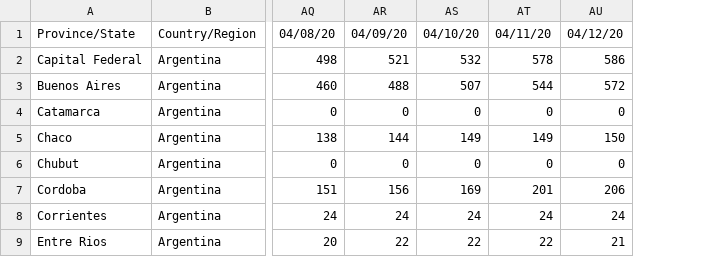
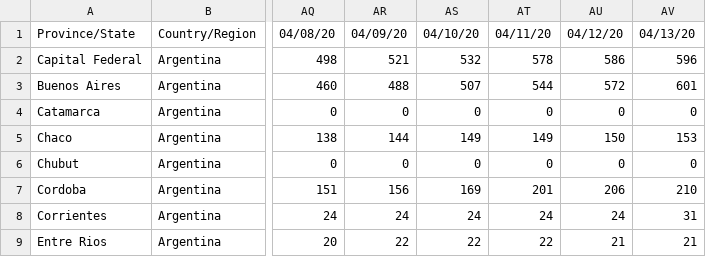
Before and after one commit to cristianrohr/covid19ARgentina_stats, a CSV file: data/time_series_19-covid-Confirmed_argentina.csv, drawn as a sheet; only a part is shown, gaps mark what is left out; the diff names each change by its address in the sheet, - before the commit and + after, or states it on an @@ line.

```diff
--- a/data/time_series_19-covid-Confirmed_argentina.csv
+++ b/data/time_series_19-covid-Confirmed_argentina.csv
+column AV, rows 1-9: 04/13/20 | 596 | 601 | 0 | 153 | 0 | 210 | 31 | 21
```
Also changed, not shown: data/time_series_19-covid-Deaths_argentina.csv, data/time_series_19-covid-Recovered_argentina.csv.
